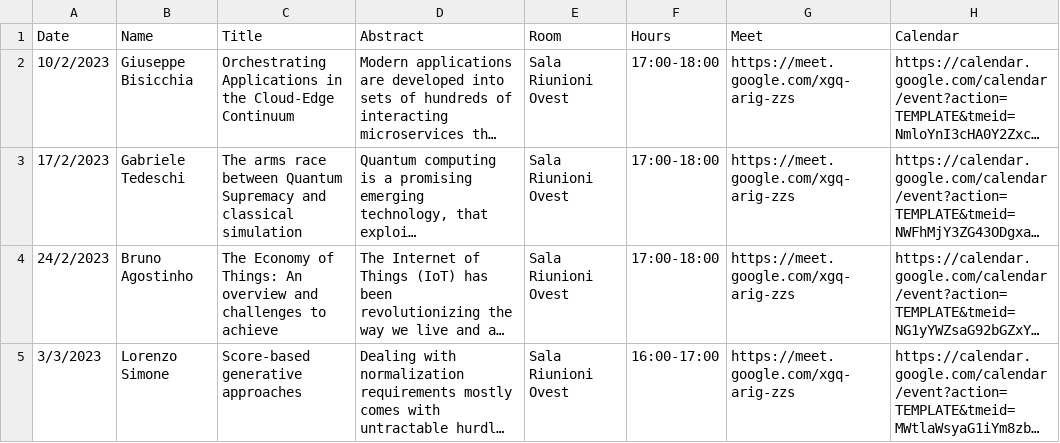
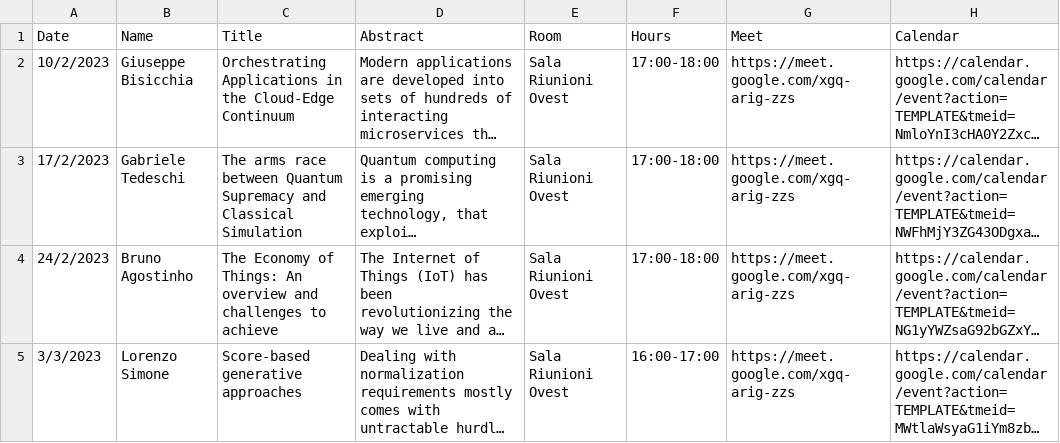
Before and after one commit to di-unipi/pesaresi-seminar-series, a CSV file: Seminars.csv, drawn as a sheet; only a part is shown; long unchanged cells end in …; the diff names each change by its address in the sheet, - before the commit and + after, or states it on an @@ line.

```diff
--- a/Seminars.csv
+++ b/Seminars.csv
-C3 (Title): …Supremacy and classical simulation
+C3 (Title): …Supremacy and Classical Simulation
```
Also changed, not shown: 4 other files.
